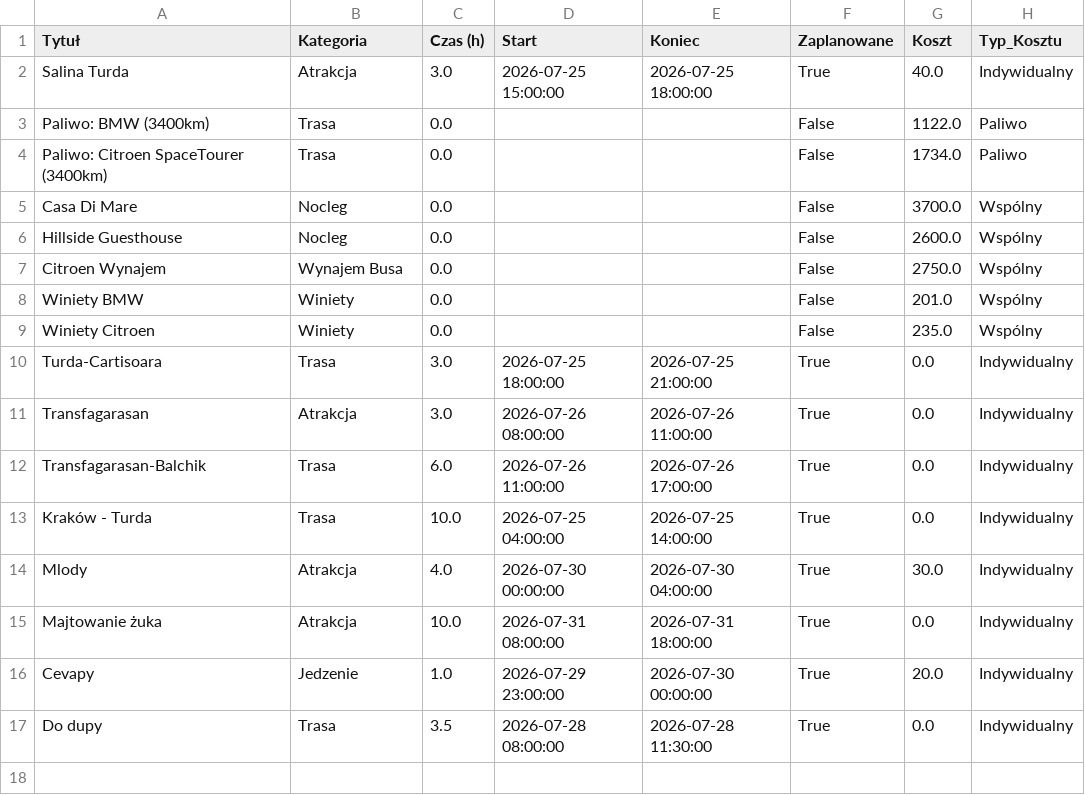
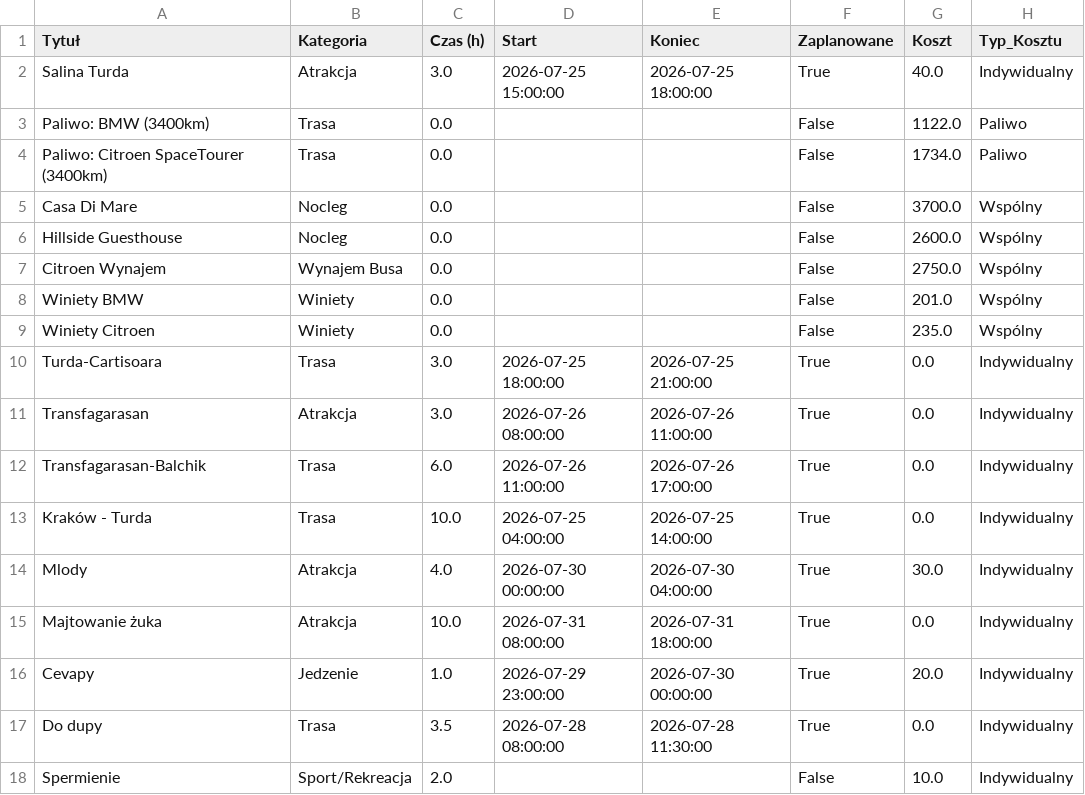
Before and after one commit to PatrykMolo/Zwariowana-Przygoda, a CSV file: default_data.csv, drawn as a sheet.

Commit message:
Update

```diff
--- a/default_data.csv
+++ b/default_data.csv
@@ -17 +17,2 @@ Cevapy,Jedzenie,1.0,2026-07-29 23:00:00,2026-07-30 00:00:00,True,20.0,Indywidual
 Do dupy,Trasa,3.5,2026-07-28 08:00:00,2026-07-28 11:30:00,True,0.0,Indywidualny
+Spermienie,Sport/Rekreacja,2.0,,,False,10.0,Indywidualny
```
